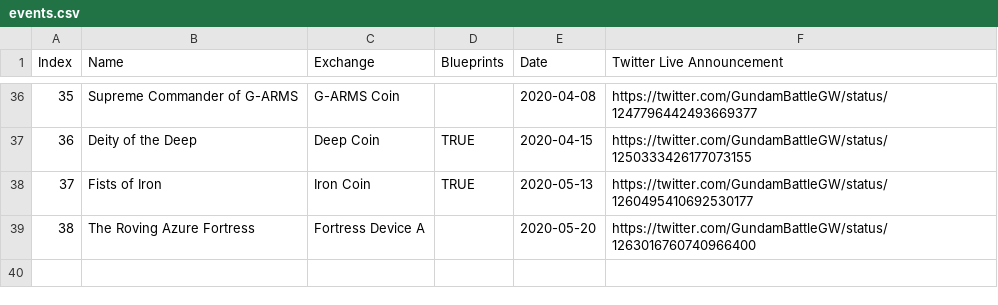
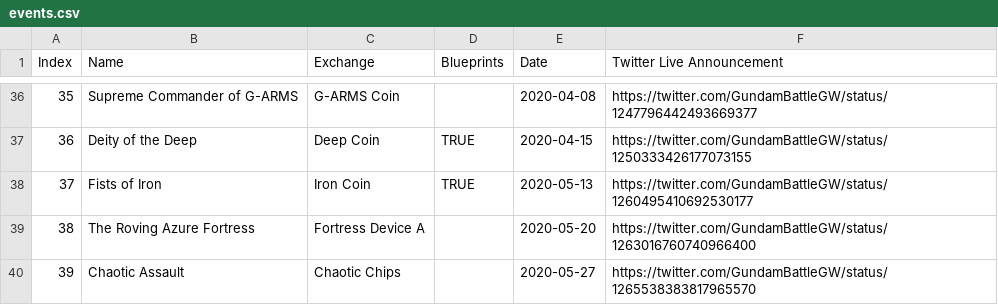
Before and after one commit to gbgwcalculator/gbgwcalculator.github.io, a CSV file: data/csv/events.csv, drawn as a sheet; only a part is shown, gaps mark what is left out.

```diff
--- a/data/csv/events.csv
+++ b/data/csv/events.csv
@@ -39 +39,2 @@ Index,Name,Exchange,Blueprints,Date,Twitter Live Announcement
 38,The Roving Azure Fortress,Fortress Device A,,2020-05-20,https://twitter.com/GundamBattleGW/status/1263016760740966400
+39,Chaotic Assault,Chaotic Chips,,2020-05-27,https://twitter.com/GundamBattleGW/status/1265538383817965570
```
Also changed, not shown: data/csv/parts.csv, data/csv/pilots.csv, 6 other files.
